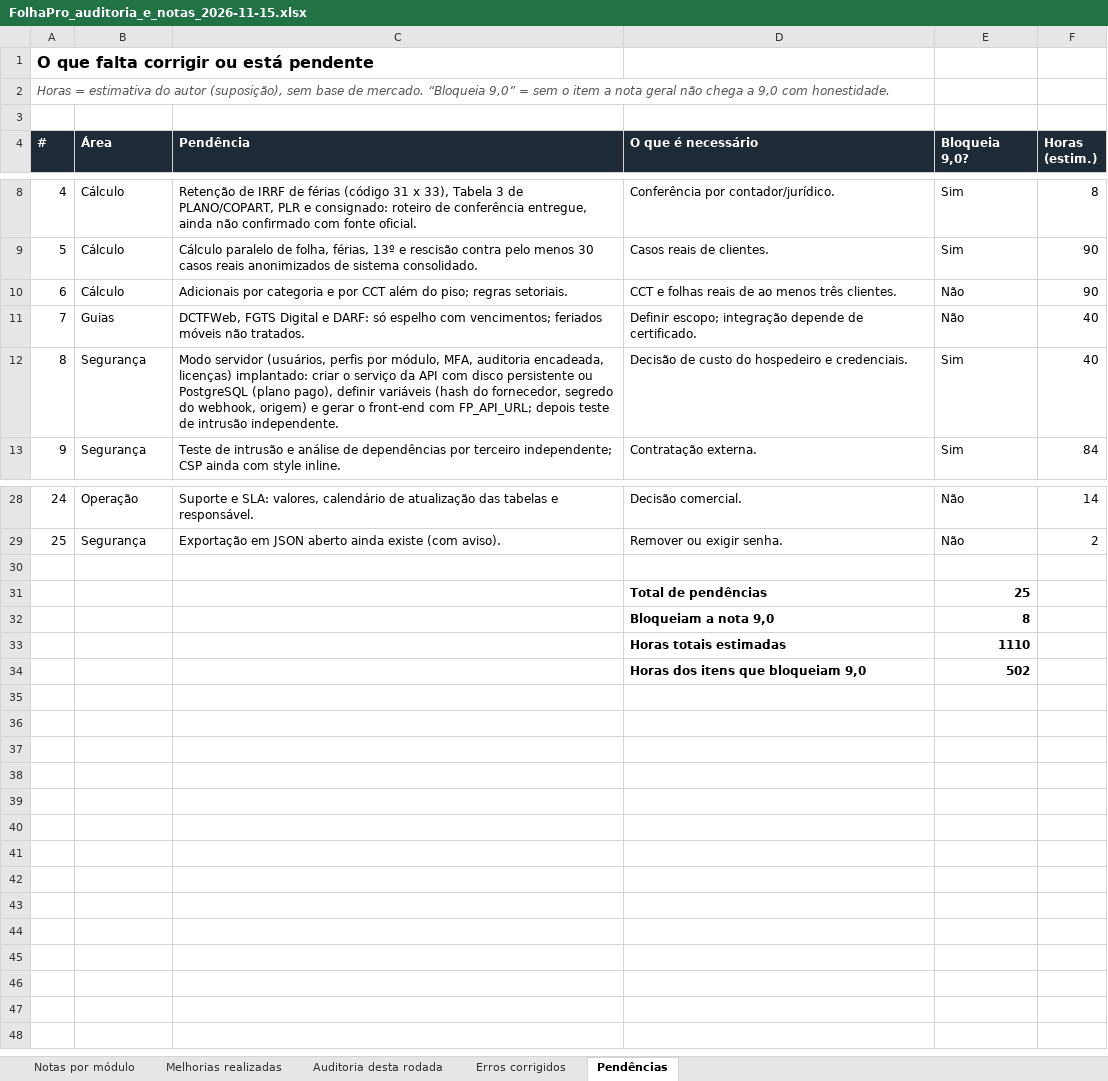
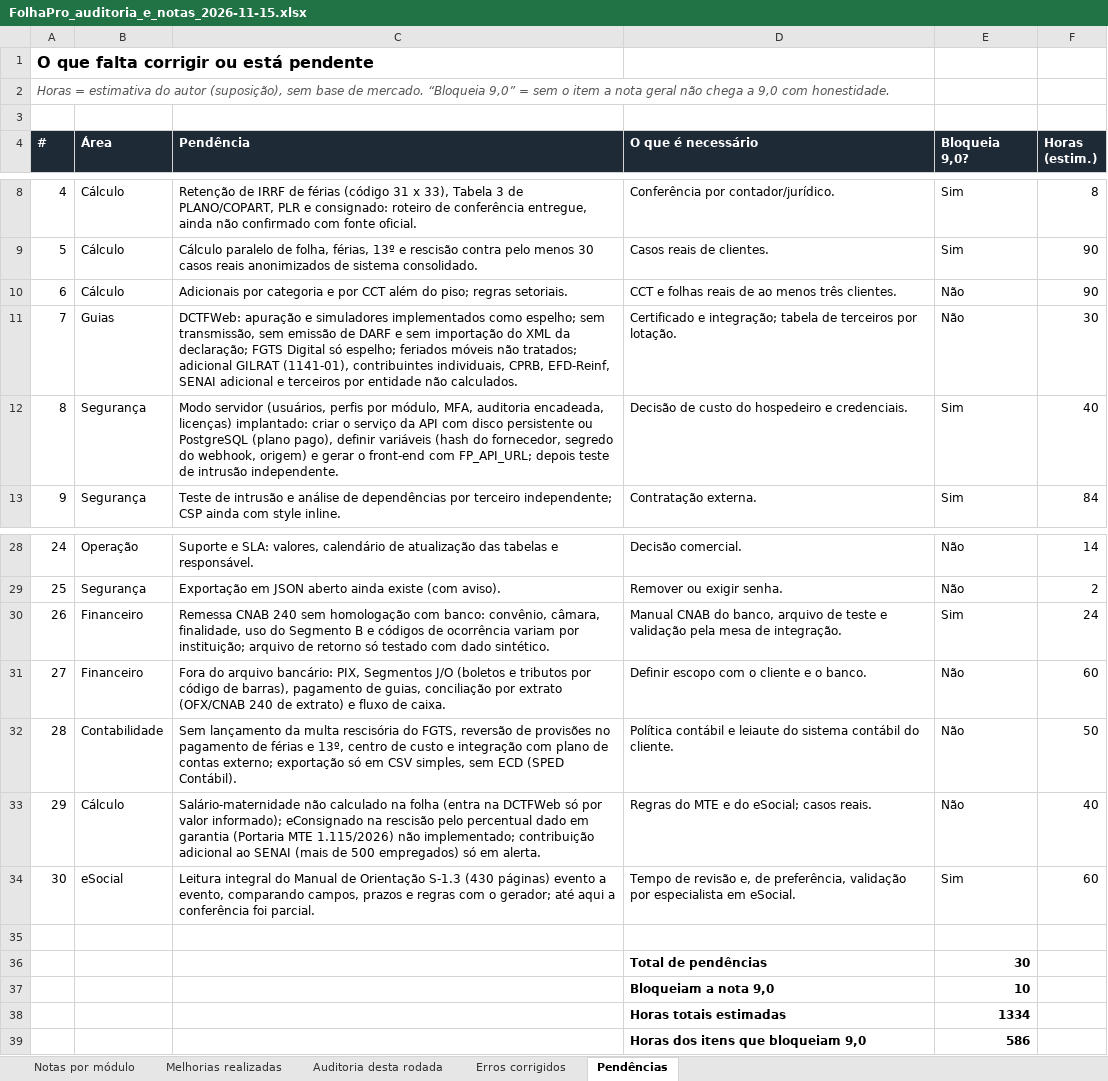
Before and after one commit to luizvazj-tech/ERP-EMPRESAS-NORMAIS, an Excel workbook: docs/FolhaPro_auditoria_e_notas_2026-11-15.xlsx, sheet Pendências, drawn as a sheet; only a part is shown, gaps mark what is left out; values as stored, in another font and other column widths than the file's, no borders; addresses are those after the commit; the diff names each change by its address in the sheet, - before the commit and + after, or states it on an @@ line.

```diff
--- a/docs/FolhaPro_auditoria_e_notas_2026-11-15.xlsx (sheet Pendências)
+++ b/docs/FolhaPro_auditoria_e_notas_2026-11-15.xlsx (sheet Pendências)
-C11 (Pendência): DCTFWeb, FGTS Digital e DARF: só espelho com vencimentos; feriados móveis não tratados.
+C11 (Pendência): DCTFWeb: apuração e simuladores implementados como espelho; sem transmissão, sem emissão de DARF e sem importação do XML da declaração; FGTS Digital só espelho; feriados móveis não tratados; adicional GILRAT (1141-01), contribuintes individuais, CPRB, EFD-Reinf, SENAI adicional e terceiros por entidade não calculados.
-D11 (O que é necessário): Definir escopo; integração depende de certificado.
+D11 (O que é necessário): Certificado e integração; tabela de terceiros por lotação.
-F11 (Horas (estim.)): 40
+F11 (Horas (estim.)): 30
+row 30: 26 | Financeiro | Remessa CNAB 240 sem homologação com banco: convênio, câmara, finalidade, uso do Segmento B e códigos de ocorrência variam por instituição; arquivo de retorno só testado com dado sintético. | Manual CNAB do banco, arquivo de teste e validação pela mesa de integração. | Sim | 24
+row 31: 27 | Financeiro | Fora do arquivo bancário: PIX, Segmentos J/O (boletos e tributos por código de barras), pagamento de guias, conciliação por extrato (OFX/CNAB 240 de extrato) e fluxo de caixa. | Definir escopo com o cliente e o banco. | Não | 60
+row 32: 28 | Contabilidade | Sem lançamento da multa rescisória do FGTS, reversão de provisões no pagamento de férias e 13º, centro de custo e integração com plano de contas externo; exportação só em CSV simples, sem ECD (SPED Contábil). | Política contábil e leiaute do sistema contábil do cliente. | Não | 50
+row 33: 29 | Cálculo | Salário-maternidade não calculado na folha (entra na DCTFWeb só por valor informado); eConsignado na rescisão pelo percentual dado em garantia (Portaria MTE 1.115/2026) não implementado; contribuição adicional ao SENAI (mais de 500 empregados) só em alerta. | Regras do MTE e do eSocial; casos reais. | Não | 40
+row 34: 30 | eSocial | Leitura integral do Manual de Orientação S-1.3 (430 páginas) evento a evento, comparando campos, prazos e regras com o gerador; até aqui a conferência foi parcial. | Tempo de revisão e, de preferência, validação por especialista em eSocial. | Sim | 60
-E36 (Bloqueia 9,0?): 25
+E36 (Bloqueia 9,0?): 30
-E37 (Bloqueia 9,0?): 8
+E37 (Bloqueia 9,0?): 10
-E38 (Bloqueia 9,0?): 1110
+E38 (Bloqueia 9,0?): 1334
-E39 (Bloqueia 9,0?): 502
+E39 (Bloqueia 9,0?): 586
```
Also changed, not shown: sheet Notas por módulo, sheet Auditoria desta rodada, sheet Melhorias realizadas, sheet Erros corrigidos, formulas that keep their value, 1 other file.
